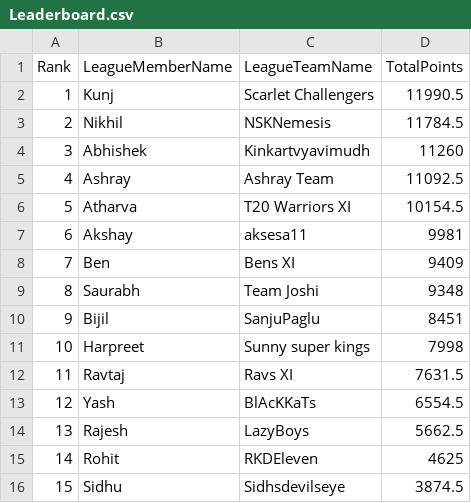
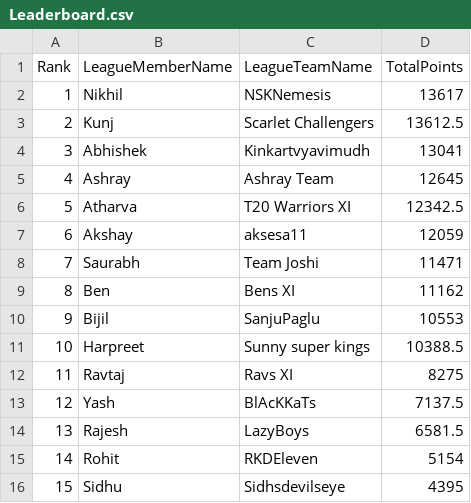
Before and after one commit to yashsshah/ipl_fantasy_leaderboard_ys, a CSV file: data/Leaderboard.csv, drawn as a sheet.

```diff
--- a/data/Leaderboard.csv
+++ b/data/Leaderboard.csv
@@ -1,16 +1,16 @@
 Rank,LeagueMemberName,LeagueTeamName,TotalPoints
-1,Kunj,Scarlet Challengers,11990.5
-2,Nikhil,NSKNemesis,11784.5
-3,Abhishek,Kinkartvyavimudh,11260
-4,Ashray,Ashray Team,11092.5
-5,Atharva,T20 Warriors XI,10154.5
-6,Akshay,aksesa11,9981
-7,Ben,Bens XI,9409
-8,Saurabh,Team Joshi,9348
-9,Bijil,SanjuPaglu,8451
-10,Harpreet,Sunny super kings,7998
-11,Ravtaj,Ravs XI,7631.5
-12,Yash,BlAcKKaTs,6554.5
-13,Rajesh,LazyBoys,5662.5
-14,Rohit,RKDEleven,4625
-15,Sidhu,Sidhsdevilseye,3874.5
+1,Nikhil,NSKNemesis,13617
+2,Kunj,Scarlet Challengers,13612.5
+3,Abhishek,Kinkartvyavimudh,13041
+4,Ashray,Ashray Team,12645
+5,Atharva,T20 Warriors XI,12342.5
+6,Akshay,aksesa11,12059
+7,Saurabh,Team Joshi,11471
+8,Ben,Bens XI,11162
+9,Bijil,SanjuPaglu,10553
+10,Harpreet,Sunny super kings,10388.5
+11,Ravtaj,Ravs XI,8275
+12,Yash,BlAcKKaTs,7137.5
+13,Rajesh,LazyBoys,6581.5
+14,Rohit,RKDEleven,5154
+15,Sidhu,Sidhsdevilseye,4395
```
Also changed, not shown: data/MatchDayScores.csv, data/MatchDayWinners.csv, 3 other files.
